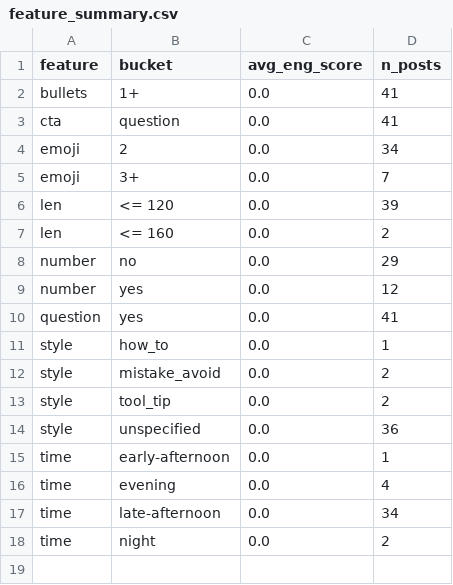
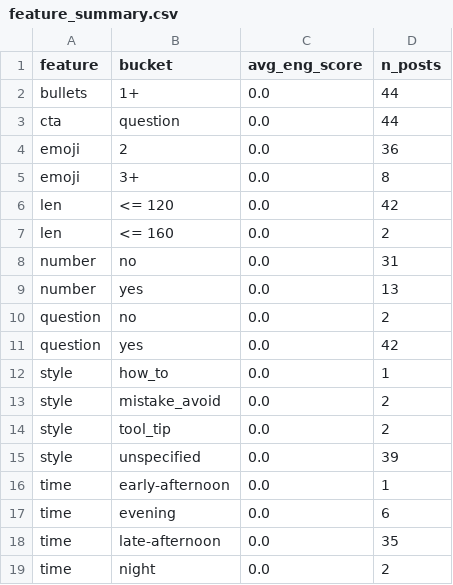
Before and after one commit to nikopastore/scalepilot-autopost, a CSV file: analytics/feature_summary.csv, drawn as a sheet.

```diff
--- a/analytics/feature_summary.csv
+++ b/analytics/feature_summary.csv
@@ -1,11 +1,12 @@
 feature,bucket,avg_eng_score,n_posts
-bullets,1+,0.0,41
-cta,question,0.0,41
-emoji,2,0.0,34
-emoji,3+,0.0,7
-len,<= 120,0.0,39
+bullets,1+,0.0,44
+cta,question,0.0,44
+emoji,2,0.0,36
+emoji,3+,0.0,8
+len,<= 120,0.0,42
 len,<= 160,0.0,2
-number,no,0.0,29
-number,yes,0.0,12
-question,yes,0.0,41
+number,no,0.0,31
+number,yes,0.0,13
+question,no,0.0,2
+question,yes,0.0,42
 style,how_to,0.0,1
@@ -13,6 +14,6 @@ style,mistake_avoid,0.0,2
 style,tool_tip,0.0,2
-style,unspecified,0.0,36
+style,unspecified,0.0,39
 time,early-afternoon,0.0,1
-time,evening,0.0,4
-time,late-afternoon,0.0,34
+time,evening,0.0,6
+time,late-afternoon,0.0,35
 time,night,0.0,2
```
Also changed, not shown: analytics/posts_features.csv, 2 other files.
